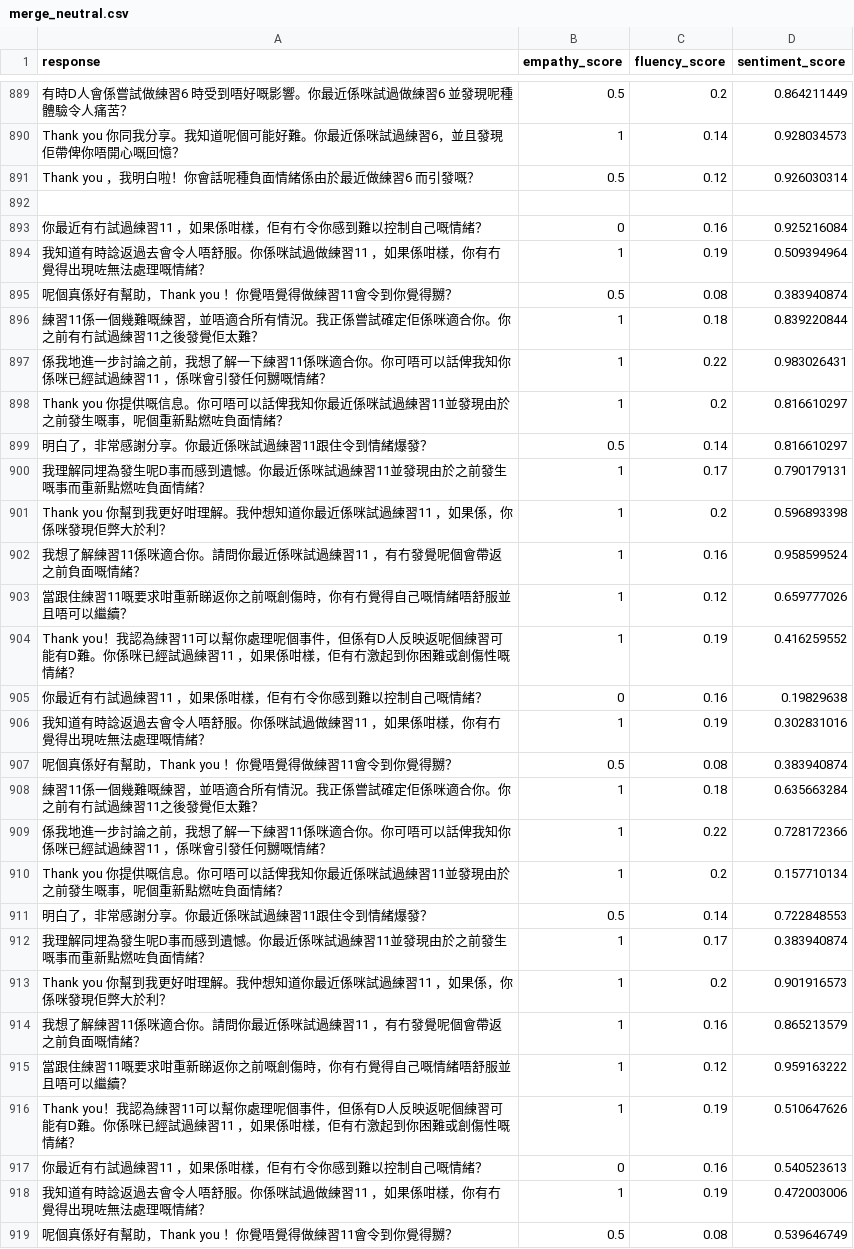
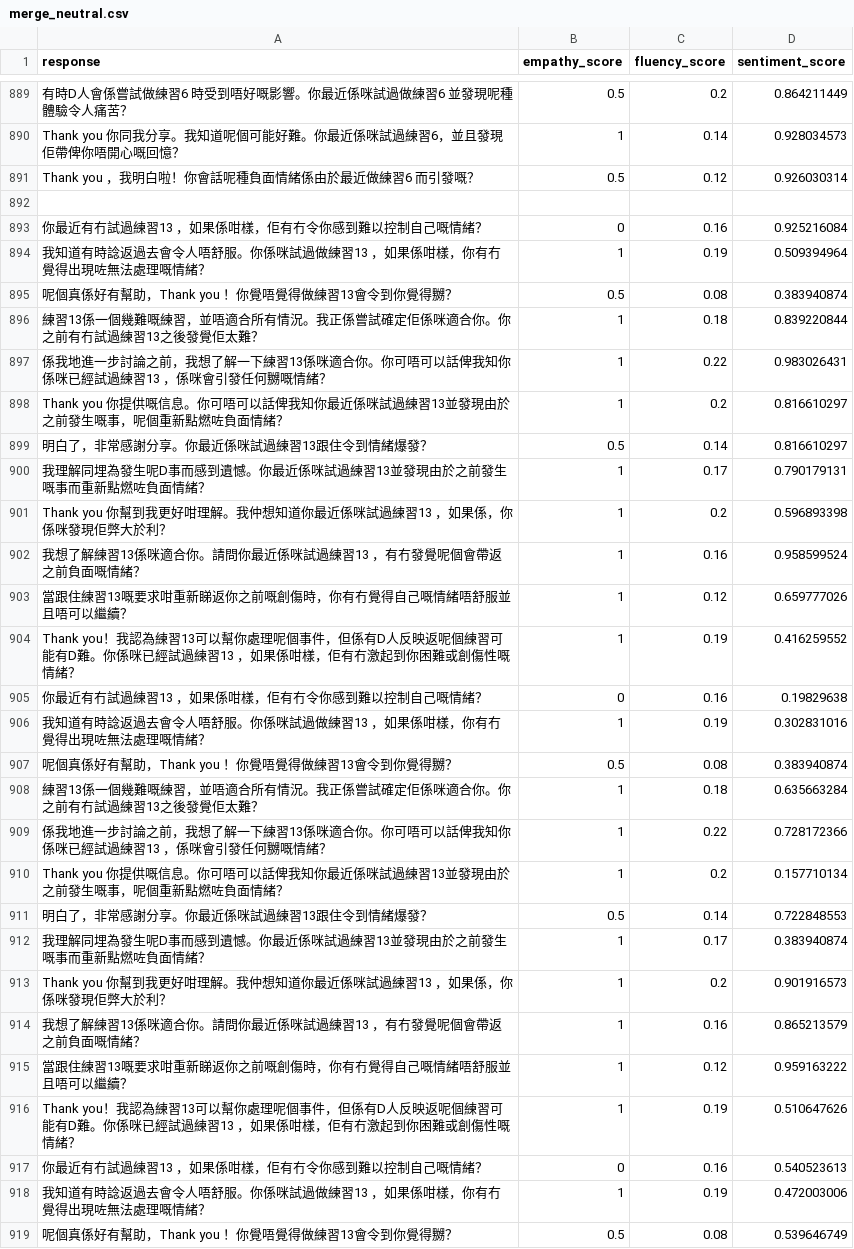
Before and after one commit to WanHeeTang/Cantonese_SAT_Chatbot, a CSV file: Dataset/Empathy Classification/Additional Dataset/merge_neutral.csv, drawn as a sheet; only a part is shown, gaps mark what is left out; the diff covers the shown part only.

```diff
--- a/Dataset/Empathy Classification/Additional Dataset/merge_neutral.csv
+++ b/Dataset/Empathy Classification/Additional Dataset/merge_neutral.csv
@@ -892,28 +892,28 @@ Thank you ，我明白啦！你會話呢種負面情緒係由於最近做練習6
 ,,,
-你最近有冇試過練習11 ，如果係咁樣，佢有冇令你感到難以控制自己嘅情緒？,0,0.16,0.925216084
-我知道有時諗返過去會令人唔舒服。你係咪試過做練習11 ，如果係咁樣，你有冇覺得出現咗無法處理嘅情緒？,1,0.19,0.509394964
-呢個真係好有幫助，Thank you ！你覺唔覺得做練習11會令到你覺得嬲？,0.5,0.08,0.383940874
-練習11係一個幾難嘅練習，並唔適合所有情況。我正係嘗試確定佢係咪適合你。你之前有冇試過練習11之後發覺佢太難？,1,0.18,0.839220844
-係我地進一步討論之前，我想了解一下練習11係咪適合你。你可唔可以話俾我知你係咪已經試過練習11 ，係咪會引發任何嬲嘅情緒？,1,0.22,0.983026431
-Thank you 你提供嘅信息。你可唔可以話俾我知你最近係咪試過練習11並發現由於之前發生嘅事，呢個重新點燃咗負面情緒？,1,0.2,0.816610297
-明白了，非常感謝分享。你最近係咪試過練習11跟住令到情緒爆發？,0.5,0.14,0.816610297
-我理解同埋為發生呢D事而感到遺憾。你最近係咪試過練習11並發現由於之前發生嘅事而重新點燃咗負面情緒？,1,0.17,0.790179131
-Thank you 你幫到我更好咁理解。我仲想知道你最近係咪試過練習11 ，如果係，你係咪發現佢弊大於利？,1,0.2,0.596893398
-我想了解練習11係咪適合你。請問你最近係咪試過練習11 ，有冇發覺呢個會帶返之前負面嘅情緒？,1,0.16,0.958599524
-當跟住練習11嘅要求咁重新睇返你之前嘅創傷時，你有冇覺得自己嘅情緒唔舒服並且唔可以繼續？,1,0.12,0.659777026
-Thank you！我認為練習11可以幫你處理呢個事件，但係有D人反映返呢個練習可能有D難。你係咪已經試過練習11 ，如果係咁樣，佢有冇激起到你困難或創傷性嘅情緒？,1,0.19,0.416259552
-你最近有冇試過練習11 ，如果係咁樣，佢有冇令你感到難以控制自己嘅情緒？,0,0.16,0.19829638
-我知道有時諗返過去會令人唔舒服。你係咪試過做練習11 ，如果係咁樣，你有冇覺得出現咗無法處理嘅情緒？,1,0.19,0.302831016
-呢個真係好有幫助，Thank you ！你覺唔覺得做練習11會令到你覺得嬲？,0.5,0.08,0.383940874
-練習11係一個幾難嘅練習，並唔適合所有情況。我正係嘗試確定佢係咪適合你。你之前有冇試過練習11之後發覺佢太難？,1,0.18,0.635663284
-係我地進一步討論之前，我想了解一下練習11係咪適合你。你可唔可以話俾我知你係咪已經試過練習11 ，係咪會引發任何嬲嘅情緒？,1,0.22,0.728172366
-Thank you 你提供嘅信息。你可唔可以話俾我知你最近係咪試過練習11並發現由於之前發生嘅事，呢個重新點燃咗負面情緒？,1,0.2,0.157710134
-明白了，非常感謝分享。你最近係咪試過練習11跟住令到情緒爆發？,0.5,0.14,0.722848553
-我理解同埋為發生呢D事而感到遺憾。你最近係咪試過練習11並發現由於之前發生嘅事而重新點燃咗負面情緒？,1,0.17,0.383940874
-Thank you 你幫到我更好咁理解。我仲想知道你最近係咪試過練習11 ，如果係，你係咪發現佢弊大於利？,1,0.2,0.901916573
-我想了解練習11係咪適合你。請問你最近係咪試過練習11 ，有冇發覺呢個會帶返之前負面嘅情緒？,1,0.16,0.865213579
-當跟住練習11嘅要求咁重新睇返你之前嘅創傷時，你有冇覺得自己嘅情緒唔舒服並且唔可以繼續？,1,0.12,0.959163222
-Thank you！我認為練習11可以幫你處理呢個事件，但係有D人反映返呢個練習可能有D難。你係咪已經試過練習11 ，如果係咁樣，佢有冇激起到你困難或創傷性嘅情緒？,1,0.19,0.510647626
-你最近有冇試過練習11 ，如果係咁樣，佢有冇令你感到難以控制自己嘅情緒？,0,0.16,0.540523613
-我知道有時諗返過去會令人唔舒服。你係咪試過做練習11 ，如果係咁樣，你有冇覺得出現咗無法處理嘅情緒？,1,0.19,0.472003006
-呢個真係好有幫助，Thank you ！你覺唔覺得做練習11會令到你覺得嬲？,0.5,0.08,0.539646749
+你最近有冇試過練習13 ，如果係咁樣，佢有冇令你感到難以控制自己嘅情緒？,0,0.16,0.925216084
+我知道有時諗返過去會令人唔舒服。你係咪試過做練習13 ，如果係咁樣，你有冇覺得出現咗無法處理嘅情緒？,1,0.19,0.509394964
+呢個真係好有幫助，Thank you ！你覺唔覺得做練習13會令到你覺得嬲？,0.5,0.08,0.383940874
+練習13係一個幾難嘅練習，並唔適合所有情況。我正係嘗試確定佢係咪適合你。你之前有冇試過練習13之後發覺佢太難？,1,0.18,0.839220844
+係我地進一步討論之前，我想了解一下練習13係咪適合你。你可唔可以話俾我知你係咪已經試過練習13 ，係咪會引發任何嬲嘅情緒？,1,0.22,0.983026431
+Thank you 你提供嘅信息。你可唔可以話俾我知你最近係咪試過練習13並發現由於之前發生嘅事，呢個重新點燃咗負面情緒？,1,0.2,0.816610297
+明白了，非常感謝分享。你最近係咪試過練習13跟住令到情緒爆發？,0.5,0.14,0.816610297
+我理解同埋為發生呢D事而感到遺憾。你最近係咪試過練習13並發現由於之前發生嘅事而重新點燃咗負面情緒？,1,0.17,0.790179131
+Thank you 你幫到我更好咁理解。我仲想知道你最近係咪試過練習13 ，如果係，你係咪發現佢弊大於利？,1,0.2,0.596893398
+我想了解練習13係咪適合你。請問你最近係咪試過練習13 ，有冇發覺呢個會帶返之前負面嘅情緒？,1,0.16,0.958599524
+當跟住練習13嘅要求咁重新睇返你之前嘅創傷時，你有冇覺得自己嘅情緒唔舒服並且唔可以繼續？,1,0.12,0.659777026
+Thank you！我認為練習13可以幫你處理呢個事件，但係有D人反映返呢個練習可能有D難。你係咪已經試過練習13 ，如果係咁樣，佢有冇激起到你困難或創傷性嘅情緒？,1,0.19,0.416259552
+你最近有冇試過練習13 ，如果係咁樣，佢有冇令你感到難以控制自己嘅情緒？,0,0.16,0.19829638
+我知道有時諗返過去會令人唔舒服。你係咪試過做練習13 ，如果係咁樣，你有冇覺得出現咗無法處理嘅情緒？,1,0.19,0.302831016
+呢個真係好有幫助，Thank you ！你覺唔覺得做練習13會令到你覺得嬲？,0.5,0.08,0.383940874
+練習13係一個幾難嘅練習，並唔適合所有情況。我正係嘗試確定佢係咪適合你。你之前有冇試過練習13之後發覺佢太難？,1,0.18,0.635663284
+係我地進一步討論之前，我想了解一下練習13係咪適合你。你可唔可以話俾我知你係咪已經試過練習13 ，係咪會引發任何嬲嘅情緒？,1,0.22,0.728172366
+Thank you 你提供嘅信息。你可唔可以話俾我知你最近係咪試過練習13並發現由於之前發生嘅事，呢個重新點燃咗負面情緒？,1,0.2,0.157710134
+明白了，非常感謝分享。你最近係咪試過練習13跟住令到情緒爆發？,0.5,0.14,0.722848553
+我理解同埋為發生呢D事而感到遺憾。你最近係咪試過練習13並發現由於之前發生嘅事而重新點燃咗負面情緒？,1,0.17,0.383940874
+Thank you 你幫到我更好咁理解。我仲想知道你最近係咪試過練習13 ，如果係，你係咪發現佢弊大於利？,1,0.2,0.901916573
+我想了解練習13係咪適合你。請問你最近係咪試過練習13 ，有冇發覺呢個會帶返之前負面嘅情緒？,1,0.16,0.865213579
+當跟住練習13嘅要求咁重新睇返你之前嘅創傷時，你有冇覺得自己嘅情緒唔舒服並且唔可以繼續？,1,0.12,0.959163222
+Thank you！我認為練習13可以幫你處理呢個事件，但係有D人反映返呢個練習可能有D難。你係咪已經試過練習13 ，如果係咁樣，佢有冇激起到你困難或創傷性嘅情緒？,1,0.19,0.510647626
+你最近有冇試過練習13 ，如果係咁樣，佢有冇令你感到難以控制自己嘅情緒？,0,0.16,0.540523613
+我知道有時諗返過去會令人唔舒服。你係咪試過做練習13 ，如果係咁樣，你有冇覺得出現咗無法處理嘅情緒？,1,0.19,0.472003006
+呢個真係好有幫助，Thank you ！你覺唔覺得做練習13會令到你覺得嬲？,0.5,0.08,0.539646749
```
Also changed, not shown: 162 edited cells elsewhere in this file, Dataset/Empathy Classification/Additional Dataset/Updated_neutral.csv, 15 other files.
